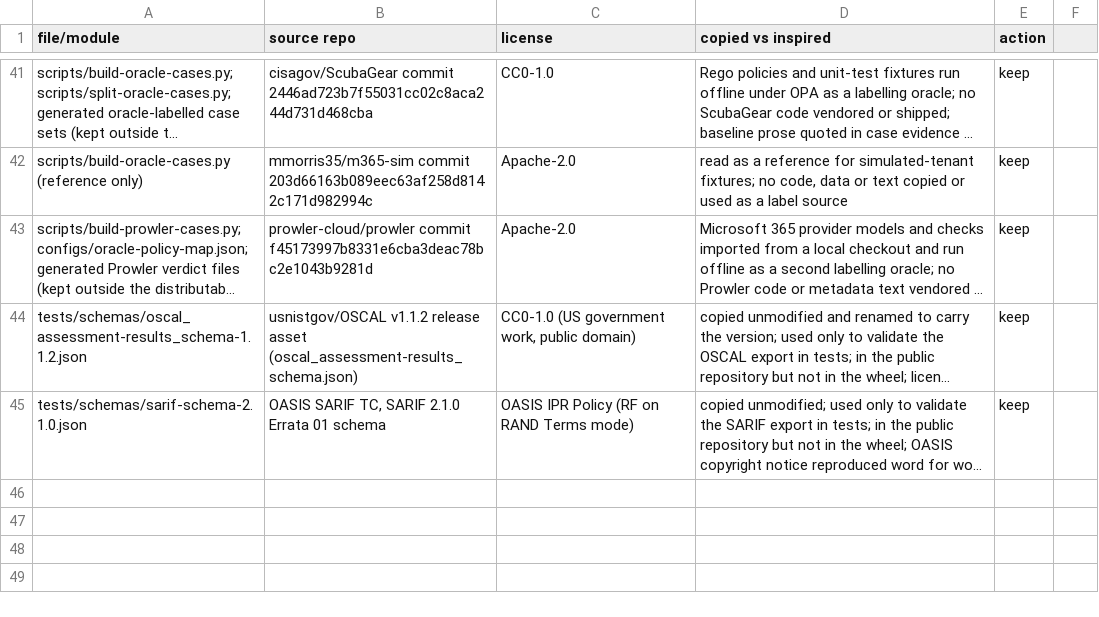
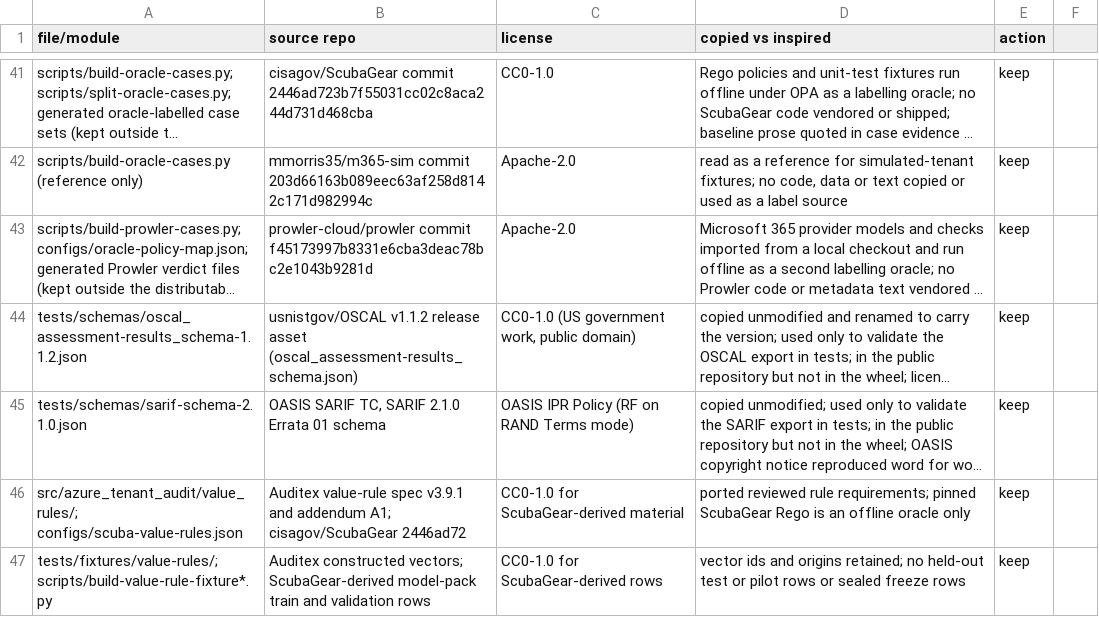
Before and after one commit to magrathean-uk/auditex, a CSV file: docs/provenance/provenance.csv, drawn as a sheet; only a part is shown, gaps mark what is left out; long unchanged cells end in …; the diff names each change by its address in the sheet, - before the commit and + after, or states it on an @@ line.

```diff
--- a/docs/provenance/provenance.csv
+++ b/docs/provenance/provenance.csv
+row 46: src/azure_tenant_audit/value_rules/; configs/scuba-value-rules.json | Auditex value-rule spec v3.9.1 and addendum A1; cisagov/ScubaGear 2446ad72 | CC0-1.0 for ScubaGear-derived material | ported reviewed rule requirements; pinned ScubaGear Rego is an offline oracle only | keep
+row 47: tests/fixtures/value-rules/; scripts/build-value-rule-fixture*.py | Auditex constructed vectors; ScubaGear-derived model-pack train and validation rows | CC0-1.0 for ScubaGear-derived rows | vector ids and origins retained; no held-out test or pilot rows or sealed freeze rows | keep
```
Also changed, not shown: 10 other files.
